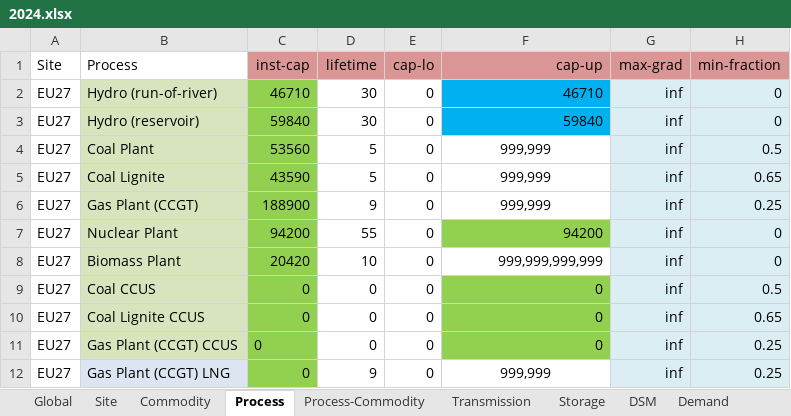
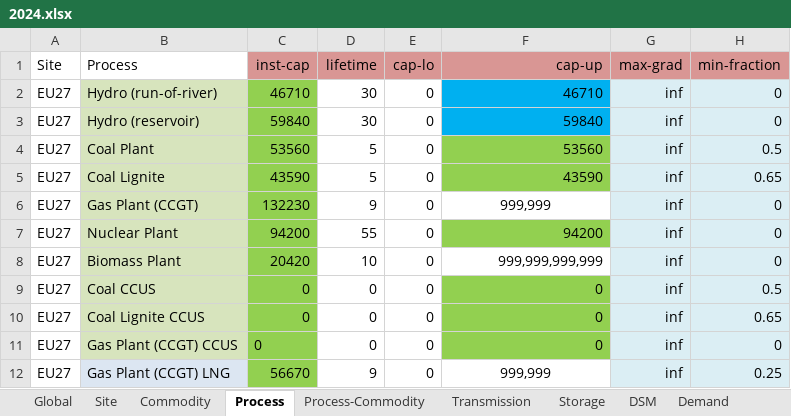
Before and after one commit to oitzingermaximilian/urbs-extension, an Excel workbook: Input/urbs_intertemporal_2050/2024.xlsx, sheet Process, drawn as a sheet; only a part is shown; values as stored, in another font and other column widths than the file's, no borders; conditional formats not drawn; the diff names each change by its address in the sheet, - before the commit and + after, or states it on an @@ line.

```diff
--- a/Input/urbs_intertemporal_2050/2024.xlsx (sheet Process)
+++ b/Input/urbs_intertemporal_2050/2024.xlsx (sheet Process)
-F4 (cap-up): 999,999
+F4 (cap-up): 53560
@@ F4:F5 fill: none → #92D050, alignment: center → right @@
-F5 (cap-up): 999,999
+F5 (cap-up): 43590
-C6 (inst-cap): 188900
+C6 (inst-cap): 132230
-H6 (min-fraction): 0.25
+H6 (min-fraction): 0
-H11 (min-fraction): 0.25
+H11 (min-fraction): 0
-C12 (inst-cap): 0
+C12 (inst-cap): 56670
```
Also changed, not shown: sheet Process-Commodity, sheet Commodity, Input/urbs_intertemporal_2050/2025.xlsx, Input/urbs_intertemporal_2050/2026.xlsx, 4 other files.
